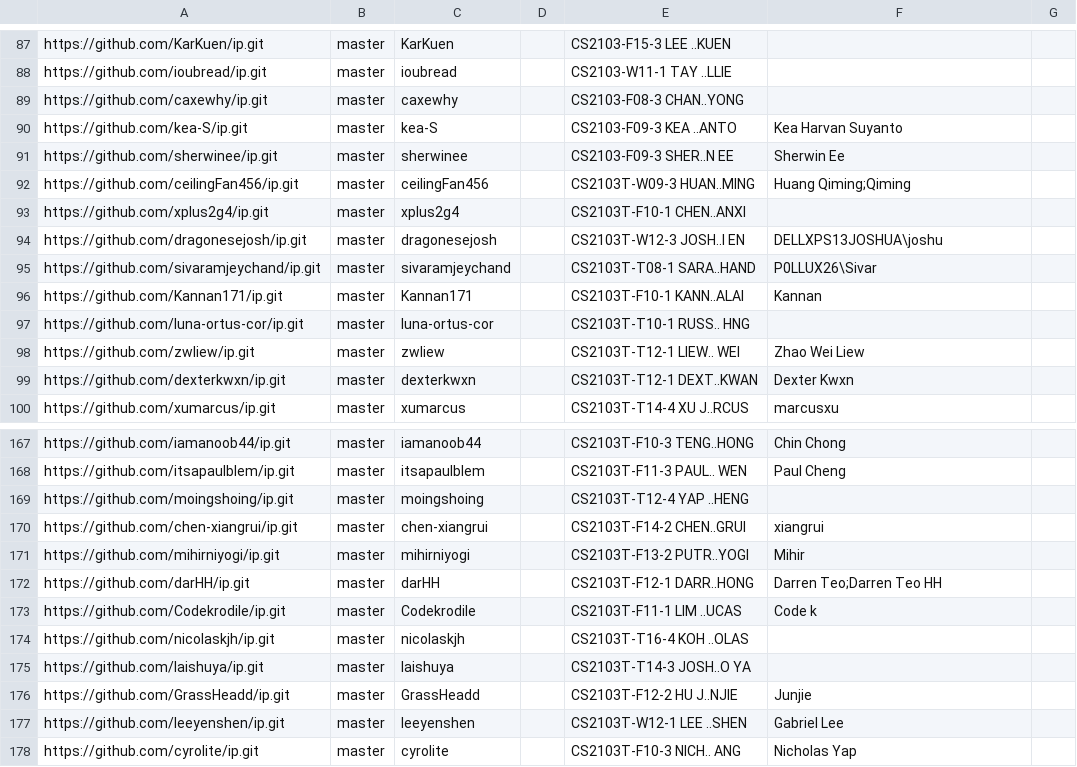
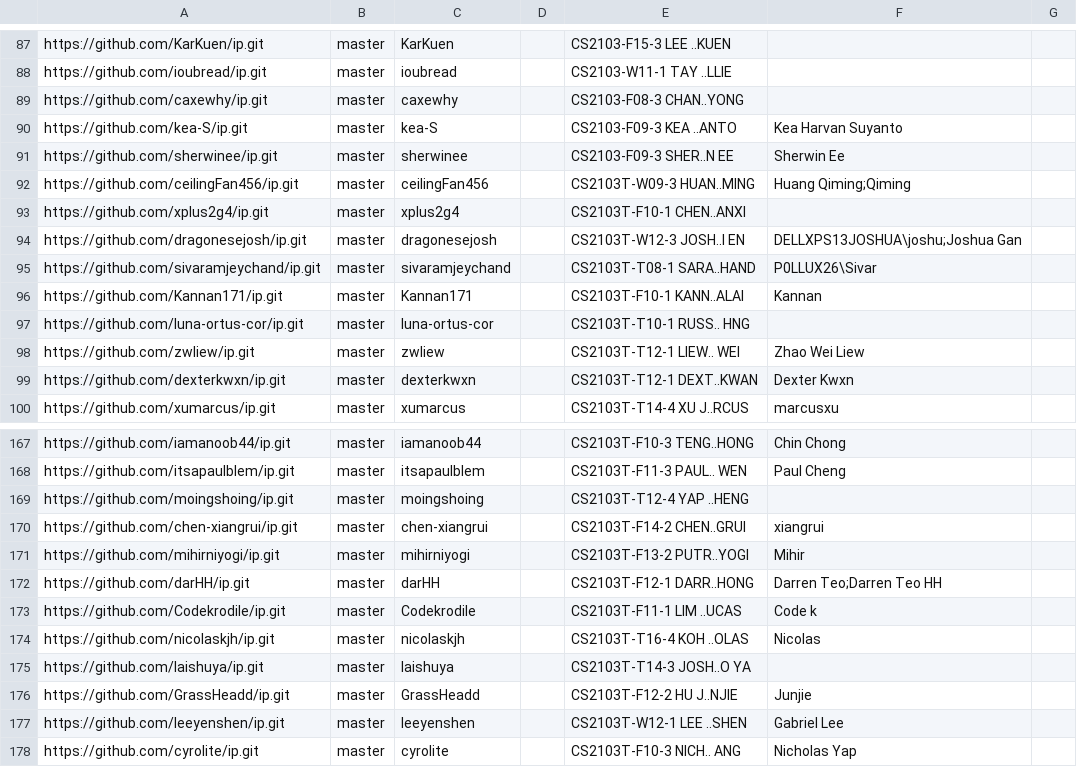
Before and after one commit to nus-cs2103-AY2425S2/ip-dashboard, a CSV file: config/author-config.csv, drawn as a sheet; only a part is shown, gaps mark what is left out.

Commit message:
Update configs

```diff
--- a/config/author-config.csv
+++ b/config/author-config.csv
@@ -93,3 +93,3 @@ https://github.com/ceilingFan456/ip.git,master,ceilingFan456,,CS2103T-W09-3 HUAN
 https://github.com/xplus2g4/ip.git,master,xplus2g4,,CS2103T-F10-1 CHEN..ANXI,,
-https://github.com/dragonesejosh/ip.git,master,dragonesejosh,,CS2103T-W12-3 JOSH..I EN,DELLXPS13JOSHUA\joshu,
+https://github.com/dragonesejosh/ip.git,master,dragonesejosh,,CS2103T-W12-3 JOSH..I EN,DELLXPS13JOSHUA\joshu;Joshua Gan,
 https://github.com/sivaramjeychand/ip.git,master,sivaramjeychand,,CS2103T-T08-1 SARA..HAND,P0LLUX26\Sivar,
@@ -173,3 +173,3 @@ https://github.com/darHH/ip.git,master,darHH,,CS2103T-F12-1 DARR..HONG,Darren Te
 https://github.com/Codekrodile/ip.git,master,Codekrodile,,CS2103T-F11-1 LIM ..UCAS,Code k,
-https://github.com/nicolaskjh/ip.git,master,nicolaskjh,,CS2103T-T16-4 KOH ..OLAS,,
+https://github.com/nicolaskjh/ip.git,master,nicolaskjh,,CS2103T-T16-4 KOH ..OLAS,Nicolas,
 https://github.com/laishuya/ip.git,master,laishuya,,CS2103T-T14-3 JOSH..O YA,,
```
